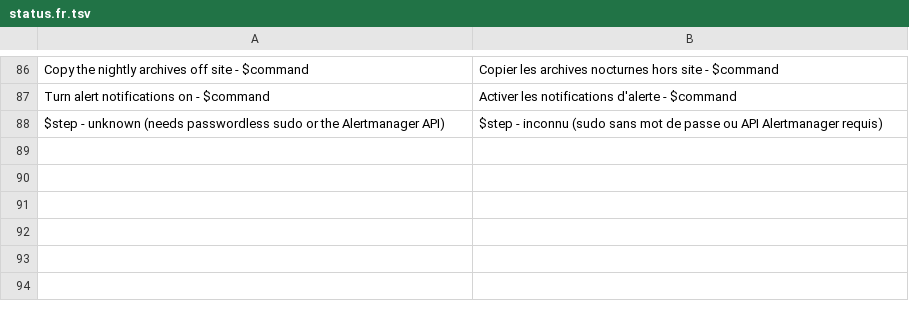
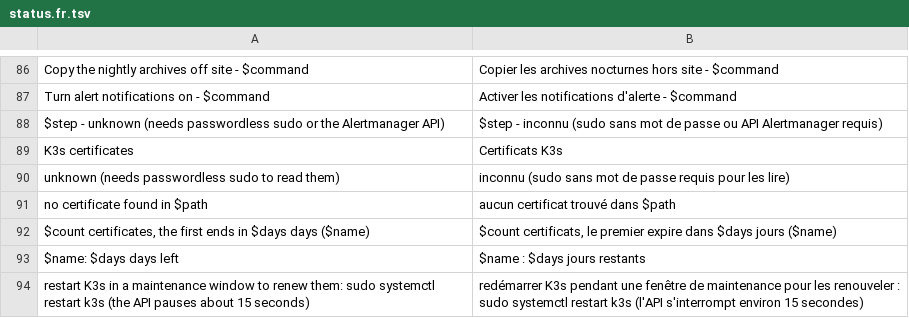
Before and after one commit to chefzaid/swirl-cloud, a TSV file: scripts/lib/i18n/status.fr.tsv, drawn as a sheet; only a part is shown, gaps mark what is left out.

Commit message:
Warn before K3s's own certificates expire
K3s issues its API, kubelet and client certificates for a year and
renews them only when it starts within 120 days of their end, so a
server that runs for a year without a restart loses its API. The status
report now warns 90 days ahead, names the first certificate to end and
the restart that renews them, and fails once one has expired.

```diff
--- a/scripts/lib/i18n/status.fr.tsv
+++ b/scripts/lib/i18n/status.fr.tsv
@@ -88 +88,7 @@ Turn alert notifications on - $command	Activer les notifications d'alerte - $com
 $step - unknown (needs passwordless sudo or the Alertmanager API)	$step - inconnu (sudo sans mot de passe ou API Alertmanager requis)
+K3s certificates	Certificats K3s
+unknown (needs passwordless sudo to read them)	inconnu (sudo sans mot de passe requis pour les lire)
+no certificate found in $path	aucun certificat trouvé dans $path
+$count certificates, the first ends in $days days ($name)	$count certificats, le premier expire dans $days jours ($name)
+$name: $days days left	$name : $days jours restants
+restart K3s in a maintenance window to renew them: sudo systemctl restart k3s (the API pauses about 15 seconds)	redémarrer K3s pendant une fenêtre de maintenance pour les renouveler : sudo systemctl restart k3s (l'API s'interrompt environ 15 secondes)
```
Also changed, not shown: 3 other files.
